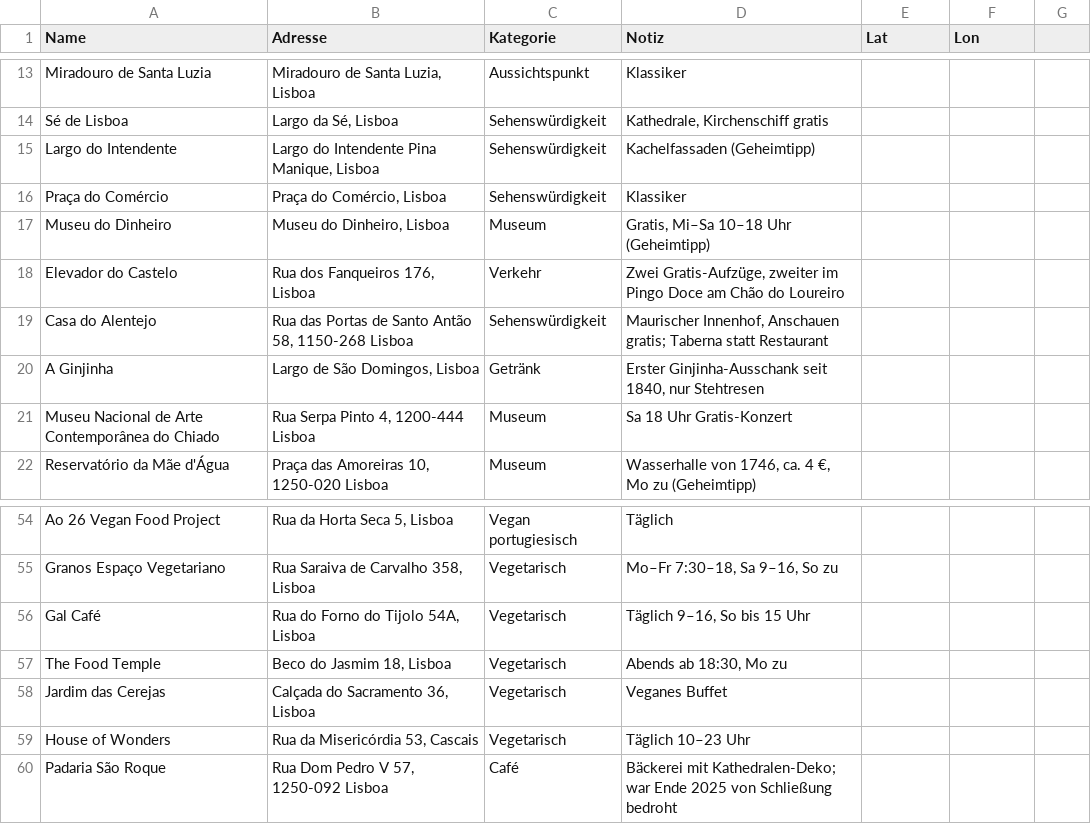
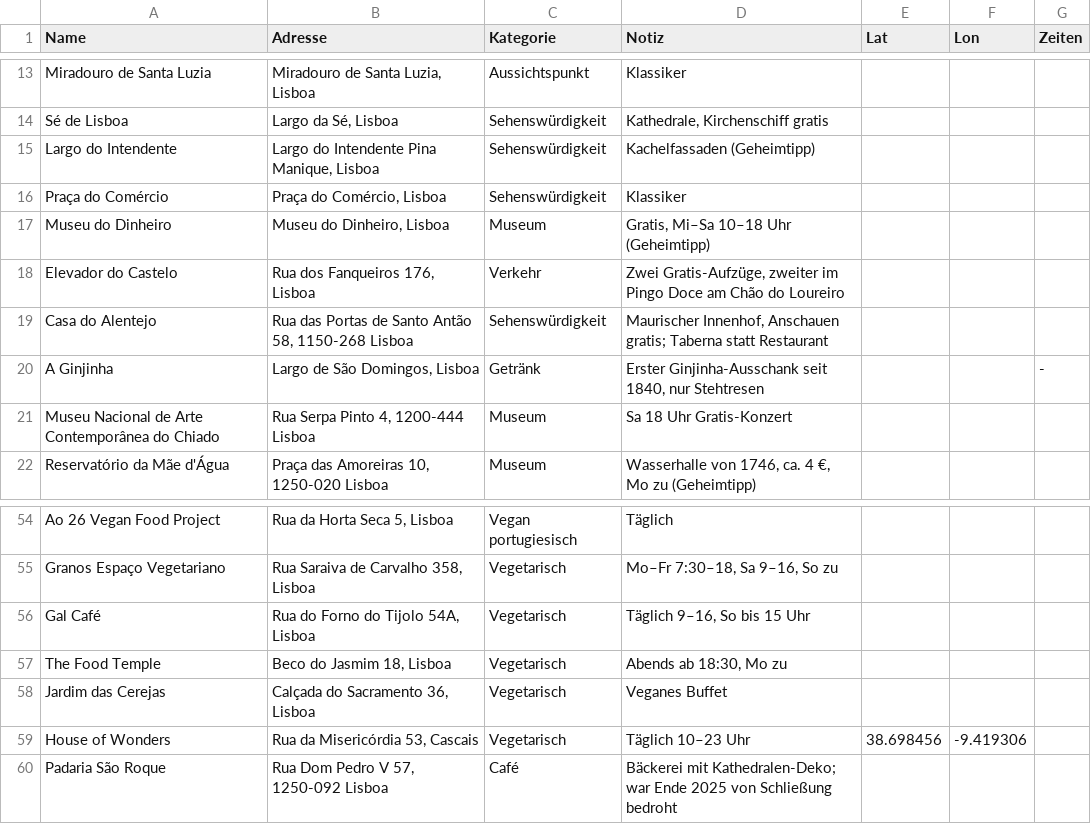
Before and after one commit to CUK999/Fasan-Karte, a CSV file: data/orte.csv, drawn as a sheet; only a part is shown, gaps mark what is left out; the diff covers the shown part only.

```diff
--- a/data/orte.csv
+++ b/data/orte.csv
@@ -1 +1 @@
-Name,Adresse,Kategorie,Notiz,Lat,Lon
+Name,Adresse,Kategorie,Notiz,Lat,Lon,Zeiten
@@ -20 +20 @@ Casa do Alentejo,"Rua das Portas de Santo Antão 58, 1150-268 Lisboa",Sehenswür
-A Ginjinha,"Largo de São Domingos, Lisboa",Getränk,"Erster Ginjinha-Ausschank seit 1840, nur Stehtresen",,
+A Ginjinha,"Largo de São Domingos, Lisboa",Getränk,"Erster Ginjinha-Ausschank seit 1840, nur Stehtresen",,,-
@@ -59 +59 @@ Jardim das Cerejas,"Calçada do Sacramento 36, Lisboa",Vegetarisch,Veganes Buffe
-House of Wonders,"Rua da Misericórdia 53, Cascais",Vegetarisch,Täglich 10–23 Uhr,,
+House of Wonders,"Rua da Misericórdia 53, Cascais",Vegetarisch,Täglich 10–23 Uhr,38.698456,-9.419306,
```
Also changed, not shown: 10 edited cells elsewhere in this file, 16 other files.
